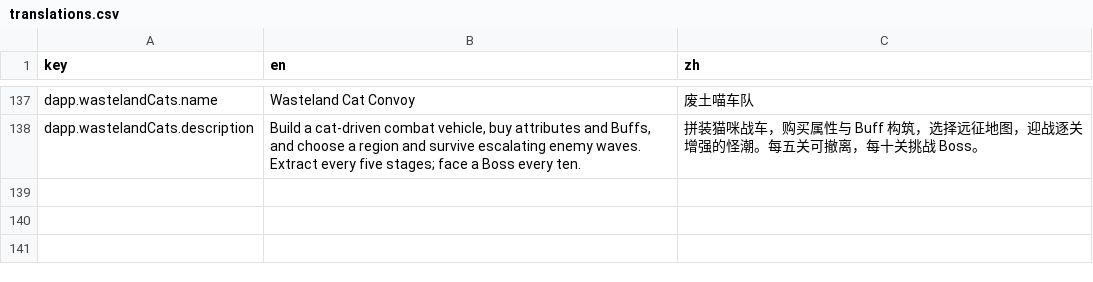
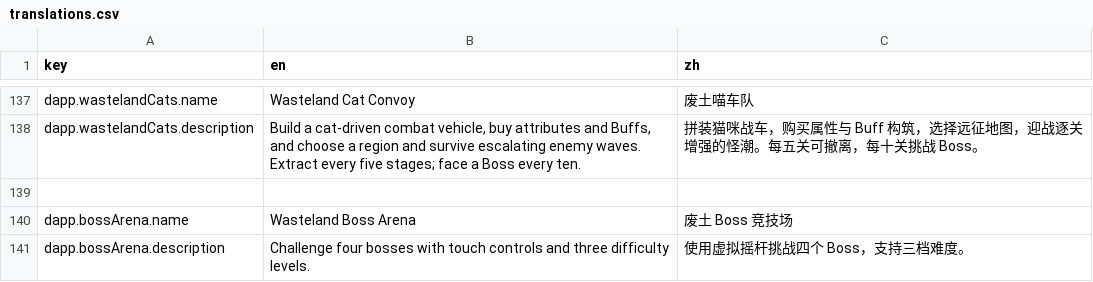
Before and after one commit to coolzeta/coolzeta.github.io, a CSV file: app/locales/translations.csv, drawn as a sheet; only a part is shown, gaps mark what is left out.

Commit message:
Publish standalone boss arena with touch controls

```diff
--- a/app/locales/translations.csv
+++ b/app/locales/translations.csv
@@ -138 +138,4 @@ dapp.wastelandCats.name,"Wasteland Cat Convoy","废土喵车队"
 dapp.wastelandCats.description,"Build a cat-driven combat vehicle, buy attributes and Buffs, and choose a region and survive escalating enemy waves. Extract every five stages; face a Boss every ten.","拼装猫咪战车，购买属性与 Buff 构筑，选择远征地图，迎战逐关增强的怪潮。每五关可撤离，每十关挑战 Boss。"
+
+dapp.bossArena.name,Wasteland Boss Arena,废土 Boss 竞技场
+dapp.bossArena.description,Challenge four bosses with touch controls and three difficulty levels.,使用虚拟摇杆挑战四个 Boss，支持三档难度。
```
Also changed, not shown: 15 other files.
